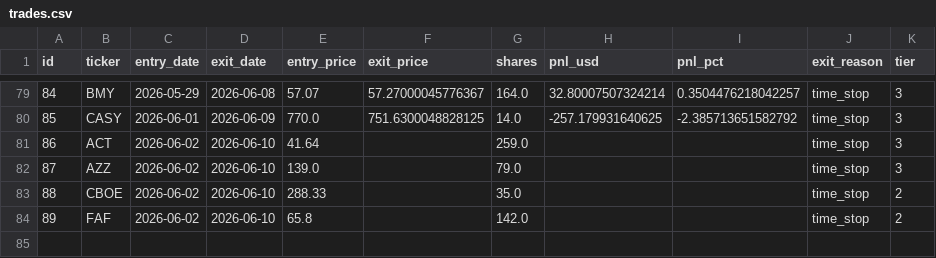
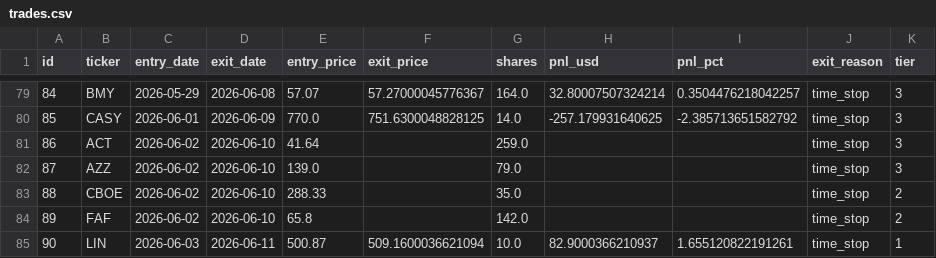
Before and after one commit to ckurau/naive-mean-reversion, a CSV file: paper_trading/trades.csv, drawn as a sheet; only a part is shown, gaps mark what is left out.

```diff
--- a/paper_trading/trades.csv
+++ b/paper_trading/trades.csv
@@ -84 +84,2 @@ id,ticker,entry_date,exit_date,entry_price,exit_price,shares,pnl_usd,pnl_pct,exi
 89,FAF,2026-06-02,2026-06-10,65.8,,142.0,,,time_stop,2
+90,LIN,2026-06-03,2026-06-11,500.87,509.1600036621094,10.0,82.9000366210937,1.655120822191261,time_stop,1
```
Also changed, not shown: paper_trading/open_positions.csv, 1 other file.
